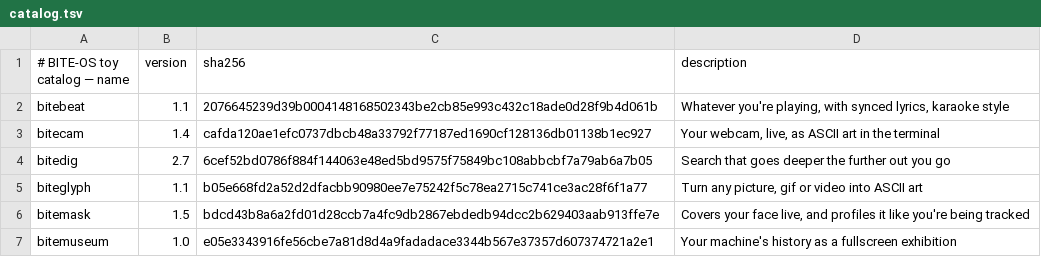
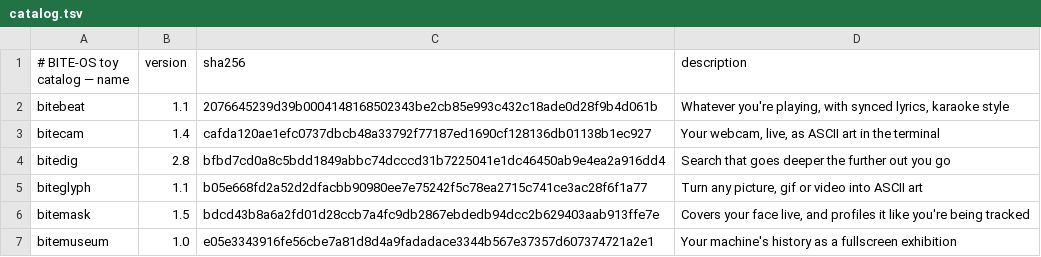
Before and after one commit to GLITCH-BITE-404/BITE-OS-toys, a TSV file: catalog.tsv, drawn as a sheet.

```diff
--- a/catalog.tsv
+++ b/catalog.tsv
@@ -3,3 +3,3 @@ bitebeat	1.1	2076645239d39b0004148168502343be2cb85e993c432c18ade0d28f9b4d061b	Wh
 bitecam	1.4	cafda120ae1efc0737dbcb48a33792f77187ed1690cf128136db01138b1ec927	Your webcam, live, as ASCII art in the terminal
-bitedig	2.7	6cef52bd0786f884f144063e48ed5bd9575f75849bc108abbcbf7a79ab6a7b05	Search that goes deeper the further out you go
+bitedig	2.8	bfbd7cd0a8c5bdd1849abbc74dcccd31b7225041e1dc46450ab9e4ea2a916dd4	Search that goes deeper the further out you go
 biteglyph	1.1	b05e668fd2a52d2dfacbb90980ee7e75242f5c78ea2715c741ce3ac28f6f1a77	Turn any picture, gif or video into ASCII art
```
Also changed, not shown: 2 other files.
